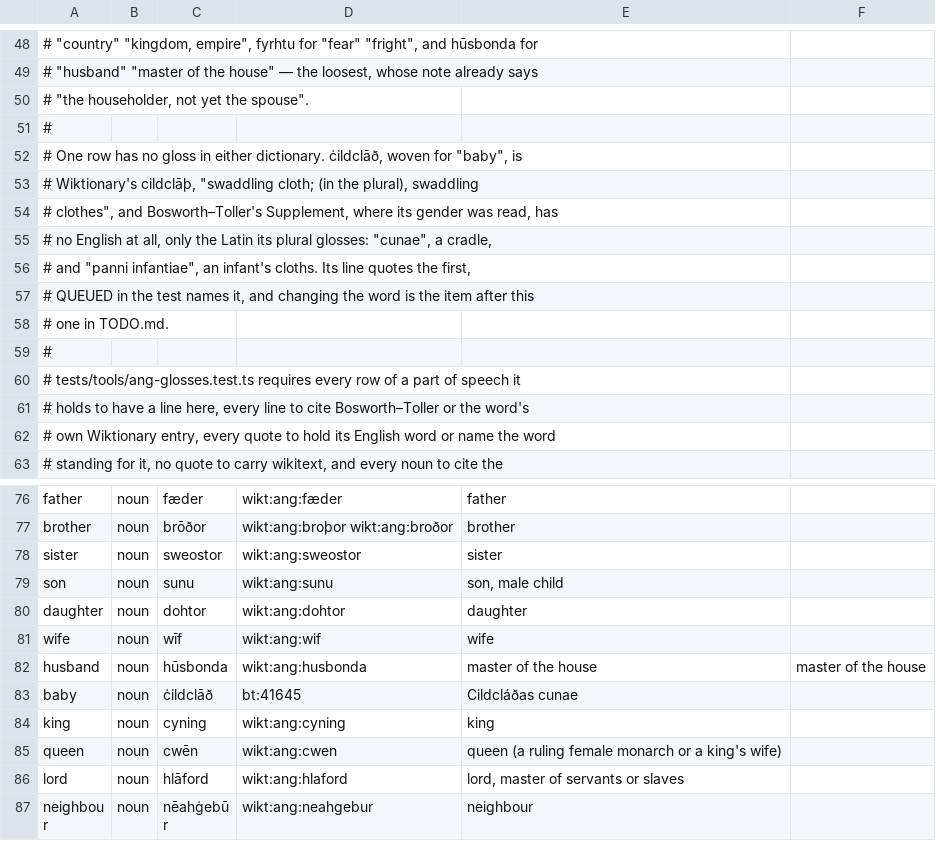
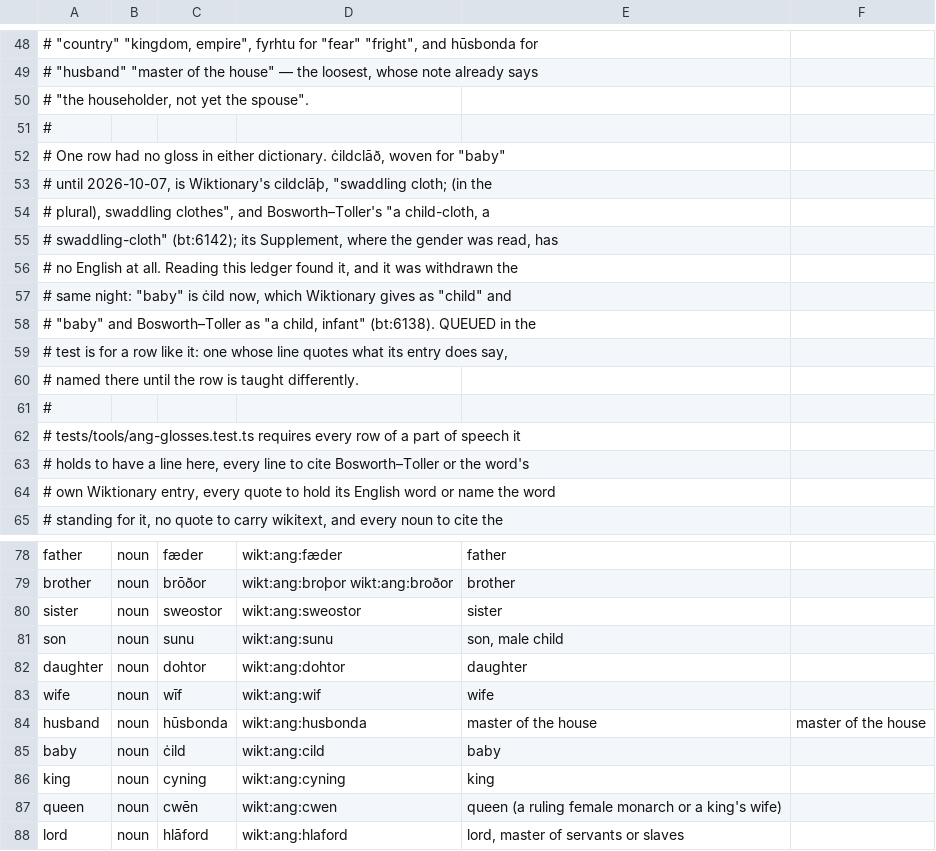
Before and after one commit to quiquae/weft, a TSV file: tools/seed/ang-glosses.tsv, drawn as a sheet; only a part is shown, gaps mark what is left out; the shorter side is filled out with more unchanged rows.

```diff
--- a/tools/seed/ang-glosses.tsv
+++ b/tools/seed/ang-glosses.tsv
@@ -51,9 +51,11 @@
 #
-# One row has no gloss in either dictionary. ċildclāð, woven for "baby", is
-# Wiktionary's cildclāþ, "swaddling cloth; (in the plural), swaddling
-# clothes", and Bosworth–Toller's Supplement, where its gender was read, has
-# no English at all, only the Latin its plural glosses: "cunae", a cradle,
-# and "panni infantiae", an infant's cloths. Its line quotes the first,
-# QUEUED in the test names it, and changing the word is the item after this
-# one in TODO.md.
+# One row had no gloss in either dictionary. ċildclāð, woven for "baby"
+# until 2026-10-07, is Wiktionary's cildclāþ, "swaddling cloth; (in the
+# plural), swaddling clothes", and Bosworth–Toller's "a child-cloth, a
+# swaddling-cloth" (bt:6142); its Supplement, where the gender was read, has
+# no English at all. Reading this ledger found it, and it was withdrawn the
+# same night: "baby" is ċild now, which Wiktionary gives as "child" and
+# "baby" and Bosworth–Toller as "a child, infant" (bt:6138). QUEUED in the
+# test is for a row like it: one whose line quotes what its entry does say,
+# named there until the row is taught differently.
 #
@@ -82,3 +84,3 @@ wife	noun	wīf	wikt:ang:wif	wife
 husband	noun	hūsbonda	wikt:ang:husbonda	master of the house	master of the house
-baby	noun	ċildclāð	bt:41645	Cildcláðas cunae
+baby	noun	ċild	wikt:ang:cild	baby
 king	noun	cyning	wikt:ang:cyning	king
```
Also changed, not shown: tools/seed/ang-etymons.tsv, tools/seed/ang-genders.tsv, 13 other files.
